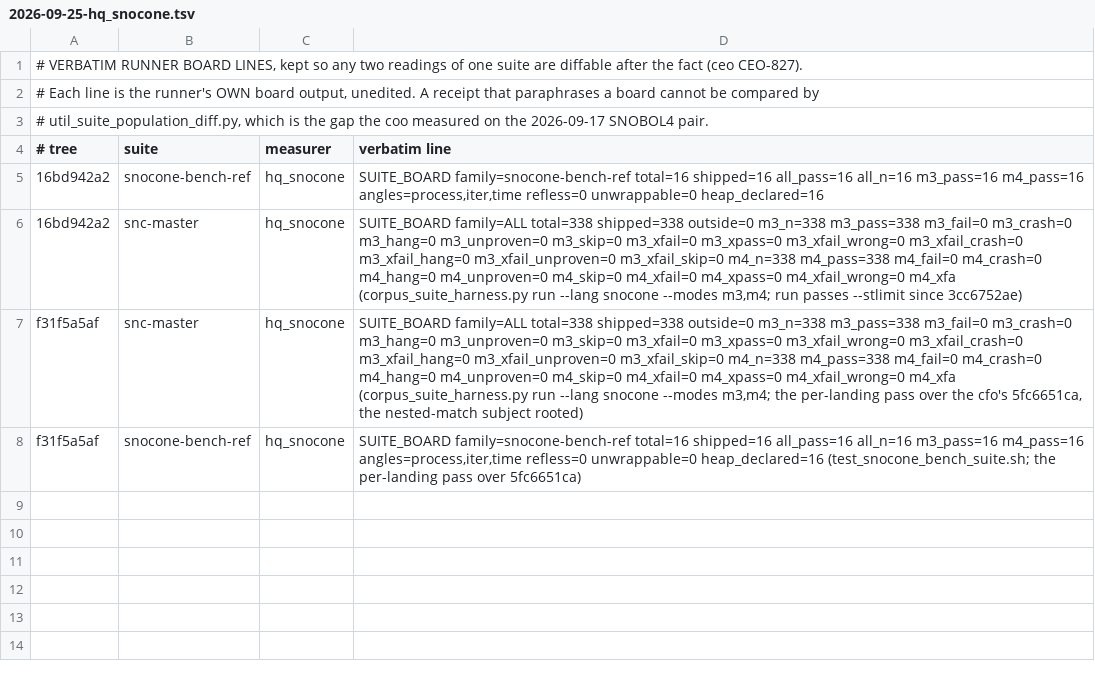
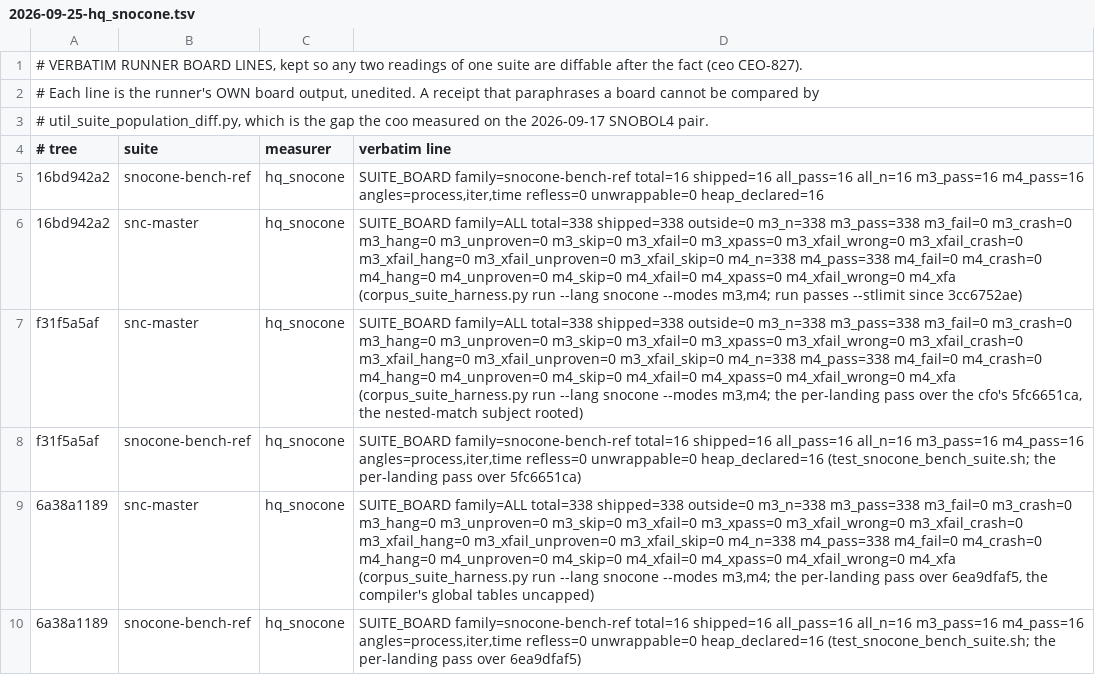
Before and after one commit to snobol4ever/.github, a TSV file: board-lines/2026-09-25-hq_snocone.tsv, drawn as a sheet; the diff names each change by its address in the sheet, - before the commit and + after, or states it on an @@ line.

Commit message:
SCORE/SUITES: SncM 338/338 and SncBench 16/16 both modes on SCRIP 6a38a1189 -- hq_snocone's per-landing pass over the cfo's 6ea9dfaf5 (the compiler's Icon global and reassigned-builtin tables uncapped), no Snocone suite moved
Incremental make on 6a38a1189, corpus 09dc7f940, RT_OPT=-O0. SncM: corpus_suite_harness.py run --lang snocone --modes m3,m4,
m3 338/338 FAIL=0, m4 338/338 FAIL=0. SncBench: test_snocone_bench_suite.sh, 16/16 in m3 and m4 across the process, iter
and time angles. Rows written by util_score_row.py from the runners' own board lines, archived verbatim in board-lines.

```diff
--- a/board-lines/2026-09-25-hq_snocone.tsv
+++ b/board-lines/2026-09-25-hq_snocone.tsv
+row 9: 6a38a1189 | snc-master | hq_snocone | SUITE_BOARD family=ALL total=338 shipped=338 outside=0 m3_n=338 m3_pass=338 m3_fail=0 m3_crash=0 m3_hang=0 m3_unproven=0 m3_skip=0 m3_xfail=0 m3_xpass=0 m3_xfail_wrong=0 m3_xfail_crash=0 m3_xfail_hang=0 m3_xfail_unproven=0 m3_xfail_skip=0 m4_n=338 m4_pass=338 m4_fail=0 m4_crash=0 m4_hang=0 m4_unproven=0 m4_skip=0 m4_xfail=0 m4_xpass=0 m4_xfail_wrong=0 m4_xfa (corpus_suite_harness.py run --lang snocone --modes m3,m4; the per-landing pass over 6ea9dfaf5, the compiler's global tables uncapped)
+row 10: 6a38a1189 | snocone-bench-ref | hq_snocone | SUITE_BOARD family=snocone-bench-ref total=16 shipped=16 all_pass=16 all_n=16 m3_pass=16 m4_pass=16 angles=process,iter,time refless=0 unwrappable=0 heap_declared=16 (test_snocone_bench_suite.sh; the per-landing pass over 6ea9dfaf5)
```
Also changed, not shown: SUITES.tsv, 1 other file.
